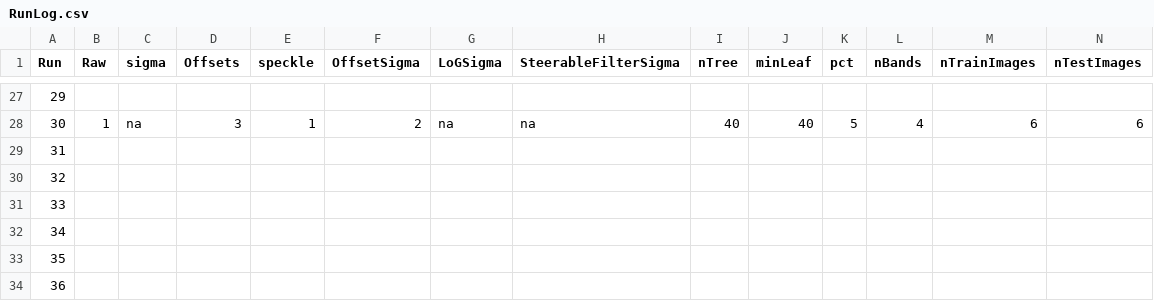
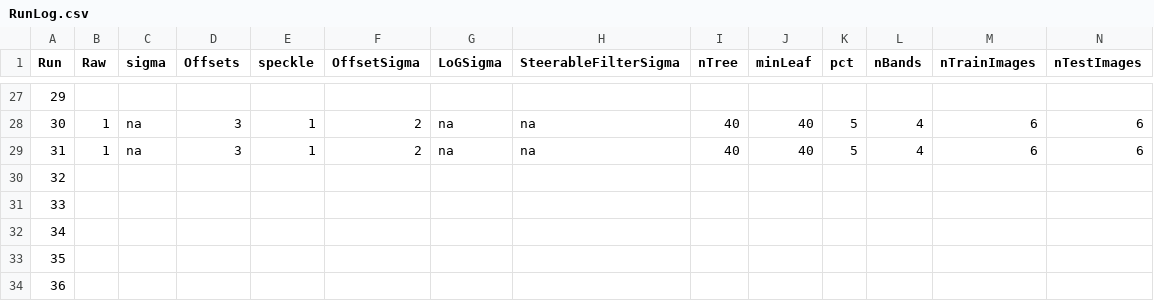
Before and after one commit to ekcomputer/random-wetlands, a CSV file: run_inputs/RunLog.csv, drawn as a sheet; only a part is shown, gaps mark what is left out; removed rows and columns are numbered as before the commit, all else as after; rows hold the shown columns only; the diff names each change by its address in the sheet, - before the commit and + after, or states it on an @@ line.

Commit message:
31 stable.  Classifying w/o using inc as feature.  Introduced and fixed bugs related to this.  Added file options for 'Freeman' method, but note that it still creates a 4-band input image.

```diff
--- a/run_inputs/RunLog.csv
+++ b/run_inputs/RunLog.csv
-row 29: 31
+row 29: 31 | 1 | na | 3 | 1 | 2 | na | na | 40 | 40 | 5 | 4 | 6 | 6
```
Also changed, not shown: 5 other files.
